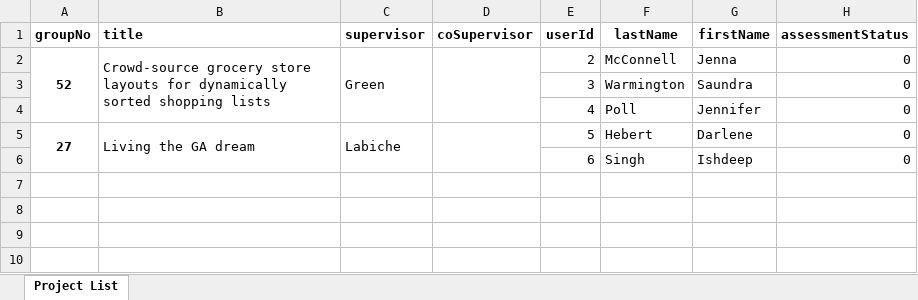
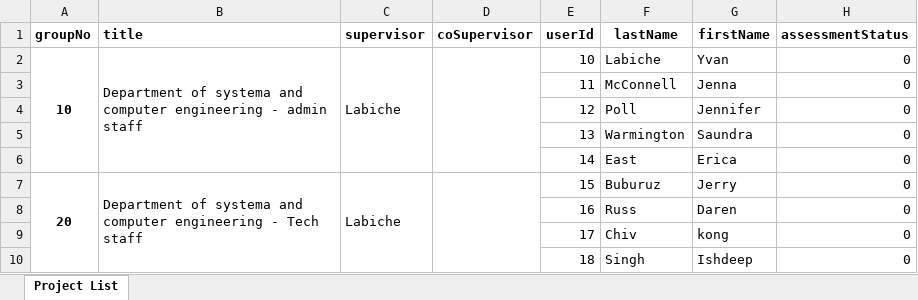
Before and after one commit to Singh-Ish/selfassessment, an Excel workbook: sapp/static/docs/projectDetails.xlsx, sheet Project List, drawn as a sheet; values as stored, in another font and other column widths than the file's, no borders; removed rows and columns are numbered as before the commit, all else as after; the diff names each change by its address in the sheet, - before the commit and + after, or states it on an @@ line.

```diff
--- a/sapp/static/docs/projectDetails.xlsx (sheet Project List)
+++ b/sapp/static/docs/projectDetails.xlsx (sheet Project List)
-row 2: 52 | Crowd-source grocery store layouts for dynamically sorted shopping lists | Green |  | 2 | McConnell | Jenna | 0
-row 3:  |  |  |  | 3 | Warmington | Saundra | 0
+row 2: 10 | Department of systema and computer engineering - admin staff | Labiche |  | 10 | Labiche | Yvan | 0
+row 3:  |  |  |  | 11 | McConnell | Jenna | 0
-E4 (userId): 4
+E4 (userId): 12
-row 5: 27 | Living the GA dream | Labiche |  | 5 | Hebert | Darlene | 0
+row 5:  |  |  |  | 13 | Warmington | Saundra | 0
+row 6:  |  |  |  | 14 | East | Erica | 0
+row 7: 20 | Department of systema and computer engineering - Tech staff | Labiche |  | 15 | Buburuz | Jerry | 0
+row 8:  |  |  |  | 16 | Russ | Daren | 0
+row 9:  |  |  |  | 17 | Chiv | kong | 0
-E10 (userId): 6
+E10 (userId): 18
```
Also changed, not shown: sapp/static/docs/userDetails.xlsx, 1 other file.
